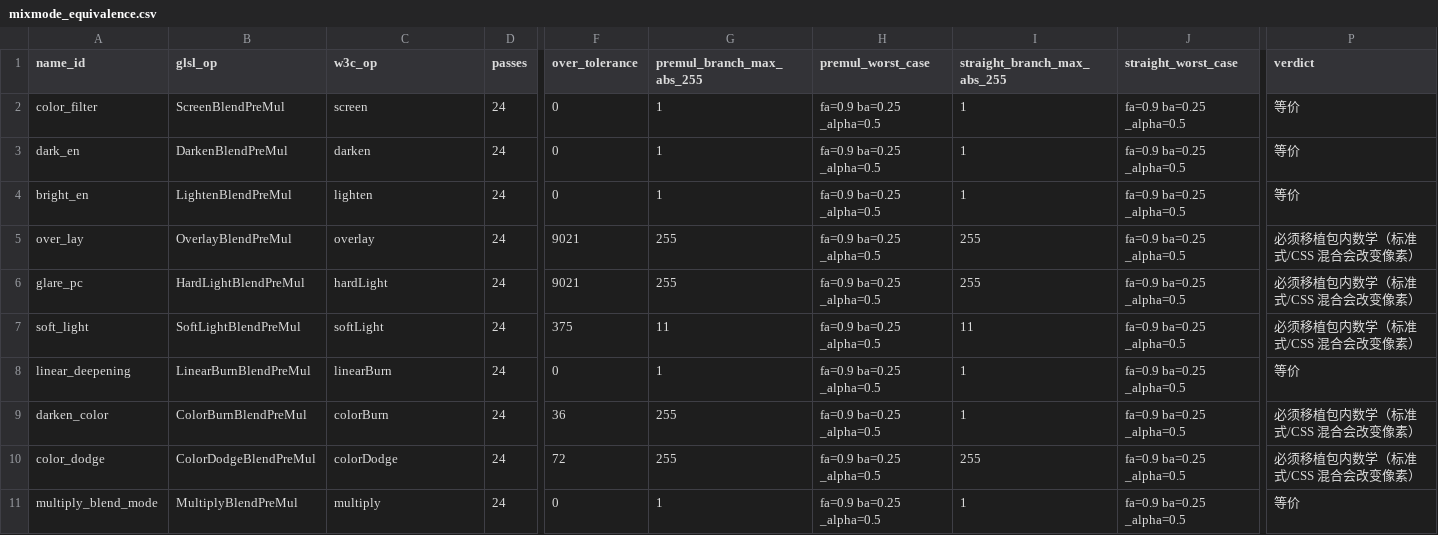
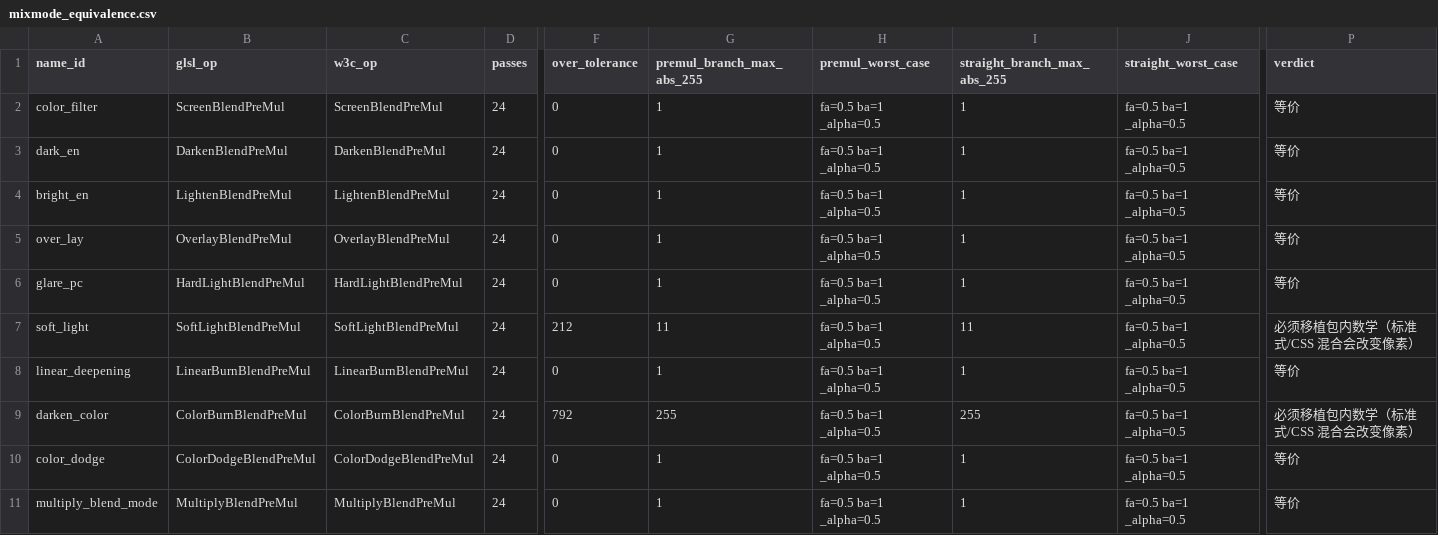
Before and after one commit to soatori/jianying-preview, a CSV file: evidence/tables/mixmode_equivalence.csv, drawn as a sheet; only a part is shown, gaps mark what is left out; the diff names each change by its address in the sheet, - before the commit and + after, or states it on an @@ line.

```diff
--- a/evidence/tables/mixmode_equivalence.csv
+++ b/evidence/tables/mixmode_equivalence.csv
-C2 (w3c_op): screen
+C2 (w3c_op): ScreenBlendPreMul
-H2:H11 (premul_worst_case): fa=0.9 ba=0.25 _alpha=0.5
+H2:H11 (premul_worst_case): fa=0.5 ba=1 _alpha=0.5
-J2:J11 (straight_worst_case): fa=0.9 ba=0.25 _alpha=0.5
+J2:J11 (straight_worst_case): fa=0.5 ba=1 _alpha=0.5
-C3 (w3c_op): darken
+C3 (w3c_op): DarkenBlendPreMul
-C4 (w3c_op): lighten
+C4 (w3c_op): LightenBlendPreMul
-C5 (w3c_op): overlay
+C5 (w3c_op): OverlayBlendPreMul
-F5:F6 (over_tolerance): 9021
+F5:F6 (over_tolerance): 0
-G5:G6 (premul_branch_max_abs_255): 255
+G5:G6 (premul_branch_max_abs_255): 1
-I5:I6 (straight_branch_max_abs_255): 255
+I5:I6 (straight_branch_max_abs_255): 1
-P5:P6 (verdict): 必须移植包内数学（标准式/CSS 混合会改变像素）
+P5:P6 (verdict): 等价
-C6 (w3c_op): hardLight
+C6 (w3c_op): HardLightBlendPreMul
-C7 (w3c_op): softLight
+C7 (w3c_op): SoftLightBlendPreMul
-F7 (over_tolerance): 375
+F7 (over_tolerance): 212
-C8 (w3c_op): linearBurn
+C8 (w3c_op): LinearBurnBlendPreMul
-C9 (w3c_op): colorBurn
+C9 (w3c_op): ColorBurnBlendPreMul
-F9 (over_tolerance): 36
+F9 (over_tolerance): 792
-I9 (straight_branch_max_abs_255): 1
+I9 (straight_branch_max_abs_255): 255
-C10 (w3c_op): colorDodge
+C10 (w3c_op): ColorDodgeBlendPreMul
-F10 (over_tolerance): 72
+F10 (over_tolerance): 0
-G10 (premul_branch_max_abs_255): 255
+G10 (premul_branch_max_abs_255): 1
-I10 (straight_branch_max_abs_255): 255
+I10 (straight_branch_max_abs_255): 1
-P10 (verdict): 必须移植包内数学（标准式/CSS 混合会改变像素）
+P10 (verdict): 等价
-C11 (w3c_op): multiply
+C11 (w3c_op): MultiplyBlendPreMul
```
Also changed, not shown: 3 other files.
